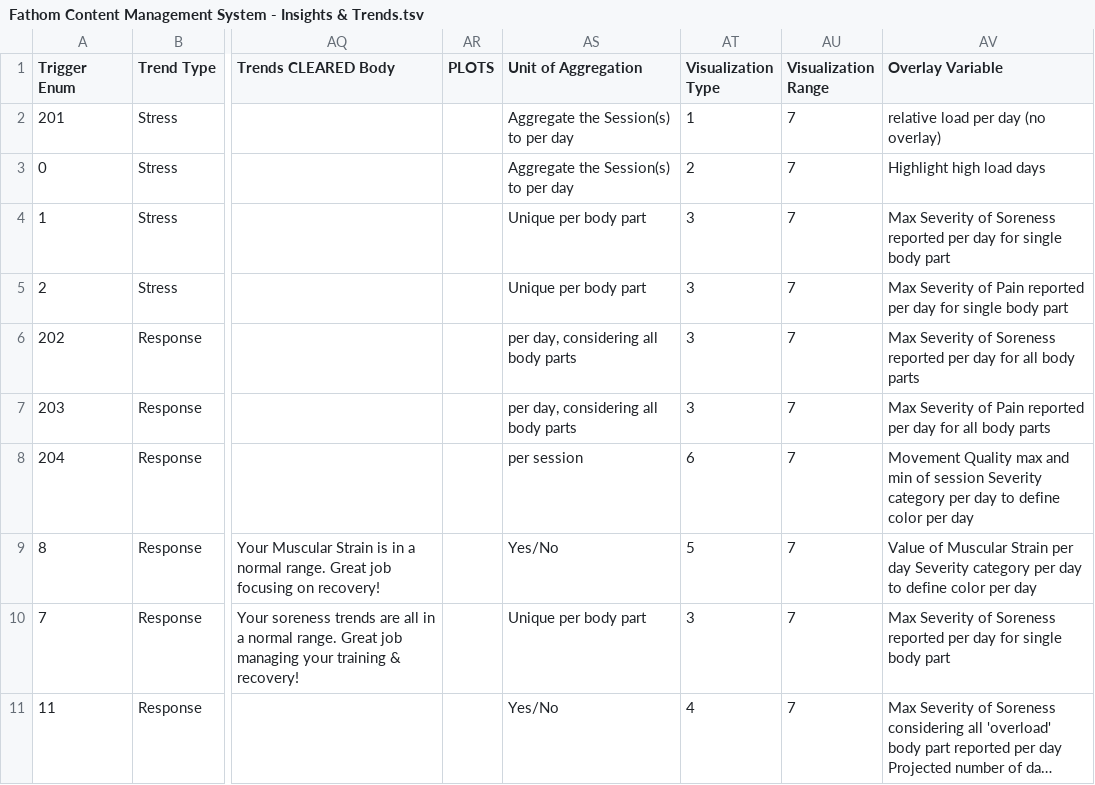
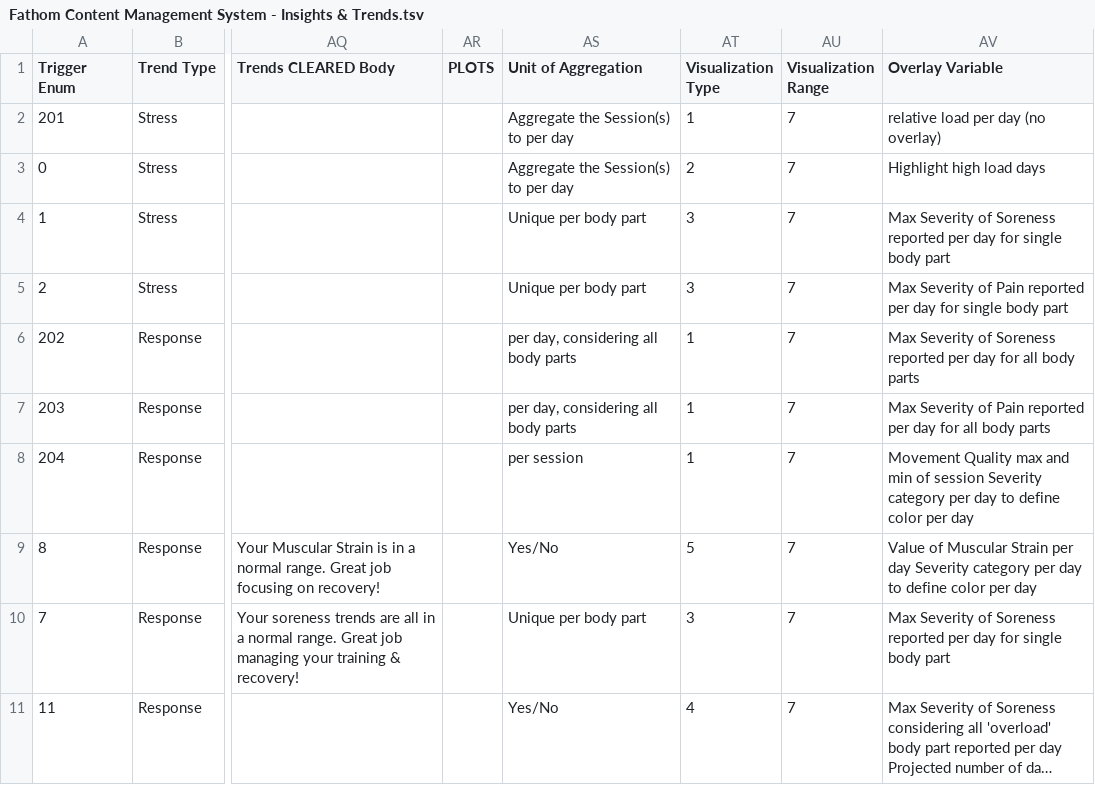
Before and after one commit to biometrixtech/plans, a TSV file: database/Fathom Content Management System - Insights & Trends.tsv, drawn as a sheet; only a part is shown, gaps mark what is left out; long unchanged cells end in …; the diff covers the shown part only; the diff names each change by its address in the sheet, - before the commit and + after, or states it on an @@ line.

Commit message:
visualization for no trigger + new color for legend

```diff
--- a/database/Fathom Content Management System - Insights & Trends.tsv
+++ b/database/Fathom Content Management System - Insights & Trends.tsv
-AT6:AT7 (Visualization Type): 3
+AT6:AT7 (Visualization Type): 1
-AT8 (Visualization Type): 6
+AT8 (Visualization Type): 1
```
Also changed, not shown: 11 edited cells elsewhere in this file, 3 other files.
